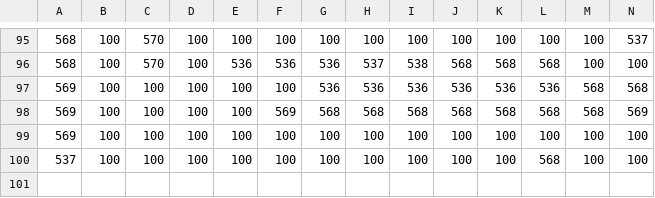
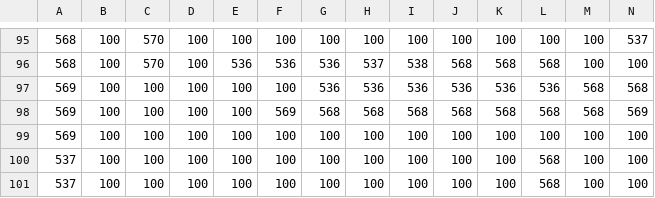
Before and after one commit to ismaelMoreau/P5_rpg, a CSV file: oasis_Layer1.csv, drawn as a sheet; only a part is shown, gaps mark what is left out; rows hold the shown columns only; the diff names each change by its address in the sheet, - before the commit and + after, or states it on an @@ line.

```diff
--- a/oasis_Layer1.csv
+++ b/oasis_Layer1.csv
+row 101: 537 | 100 | 100 | 100 | 100 | 100 | 100 | 100 | 100 | 100 | 100 | 568 | 100 | 100
```
Also changed, not shown: 8 other files.
